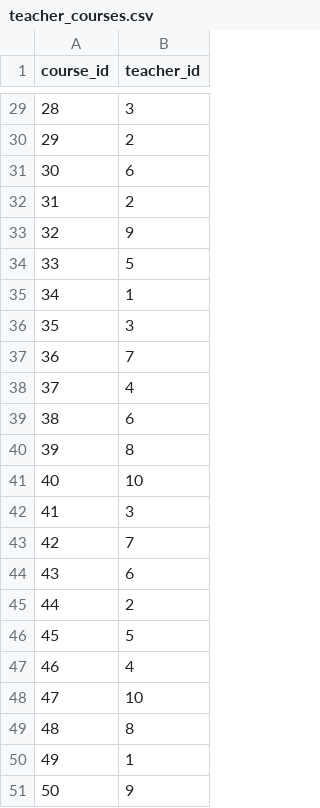
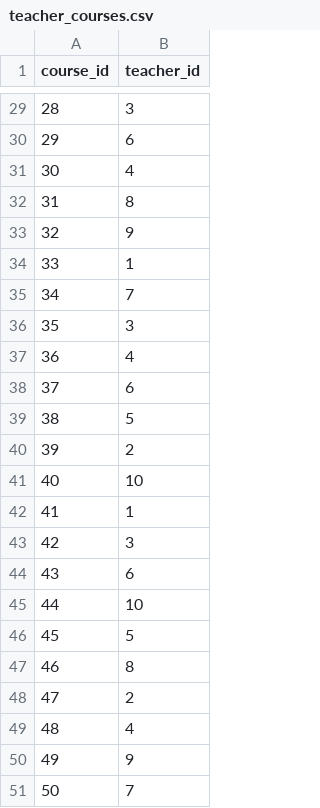
Before and after one commit to carriewalsh/HereToLearn, a CSV file: db/data/teacher_courses.csv, drawn as a sheet; only a part is shown, gaps mark what is left out; the diff covers the shown part only.

```diff
--- a/db/data/teacher_courses.csv
+++ b/db/data/teacher_courses.csv
@@ -29,23 +29,23 @@ course_id,teacher_id
 28,3
-29,2
-30,6
-31,2
+29,6
+30,4
+31,8
 32,9
-33,5
-34,1
+33,1
+34,7
 35,3
-36,7
-37,4
-38,6
-39,8
+36,4
+37,6
+38,5
+39,2
 40,10
-41,3
-42,7
+41,1
+42,3
 43,6
-44,2
+44,10
 45,5
-46,4
-47,10
-48,8
-49,1
-50,9
+46,8
+47,2
+48,4
+49,9
+50,7
```
Also changed, not shown: 24 edited cells elsewhere in this file, db/data/attendances.csv, db/data/courses.csv, 6 other files.
